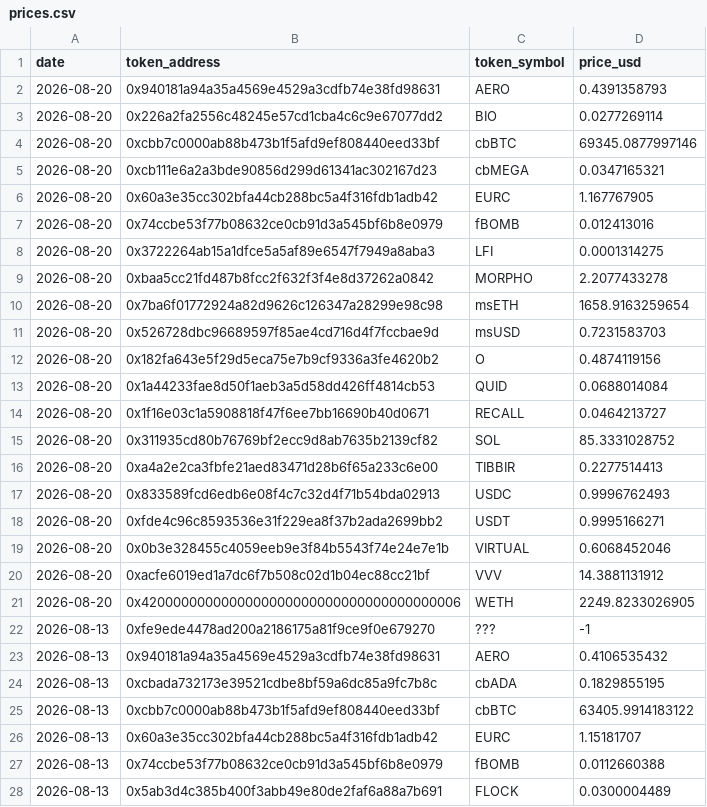
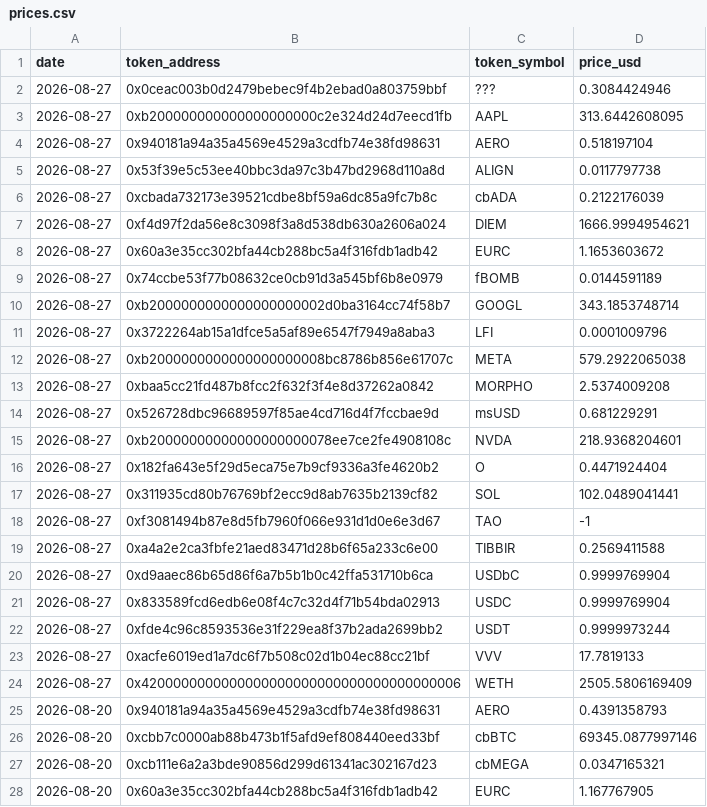
Before and after one commit to ldeso/aerodrome, a CSV file: prices.csv, drawn as a sheet; only a part is shown; the shorter side is filled out with more unchanged rows.

```diff
--- a/prices.csv
+++ b/prices.csv
@@ -1,4 +1,26 @@
 date,token_address,token_symbol,price_usd
+2026-08-27,0x0ceac003b0d2479bebec9f4b2ebad0a803759bbf,???,0.3084424946
+2026-08-27,0xb200000000000000000000c2e324d24d7eecd1fb,AAPL,313.6442608095
+2026-08-27,0x940181a94a35a4569e4529a3cdfb74e38fd98631,AERO,0.518197104
+2026-08-27,0x53f39e5c53ee40bbc3da97c3b47bd2968d110a8d,ALIGN,0.0117797738
+2026-08-27,0xcbada732173e39521cdbe8bf59a6dc85a9fc7b8c,cbADA,0.2122176039
+2026-08-27,0xf4d97f2da56e8c3098f3a8d538db630a2606a024,DIEM,1666.9994954621
+2026-08-27,0x60a3e35cc302bfa44cb288bc5a4f316fdb1adb42,EURC,1.1653603672
+2026-08-27,0x74ccbe53f77b08632ce0cb91d3a545bf6b8e0979,fBOMB,0.0144591189
+2026-08-27,0xb2000000000000000000002d0ba3164cc74f58b7,GOOGL,343.1853748714
+2026-08-27,0x3722264ab15a1dfce5a5af89e6547f7949a8aba3,LFI,0.0001009796
+2026-08-27,0xb2000000000000000000008bc8786b856e61707c,META,579.2922065038
+2026-08-27,0xbaa5cc21fd487b8fcc2f632f3f4e8d37262a0842,MORPHO,2.5374009208
+2026-08-27,0x526728dbc96689597f85ae4cd716d4f7fccbae9d,msUSD,0.681229291
+2026-08-27,0xb20000000000000000000078ee7ce2fe4908108c,NVDA,218.9368204601
+2026-08-27,0x182fa643e5f29d5eca75e7b9cf9336a3fe4620b2,O,0.4471924404
+2026-08-27,0x311935cd80b76769bf2ecc9d8ab7635b2139cf82,SOL,102.0489041441
+2026-08-27,0xf3081494b87e8d5fb7960f066e931d1d0e6e3d67,TAO,-1
+2026-08-27,0xa4a2e2ca3fbfe21aed83471d28b6f65a233c6e00,TIBBIR,0.2569411588
+2026-08-27,0xd9aaec86b65d86f6a7b5b1b0c42ffa531710b6ca,USDbC,0.9999769904
+2026-08-27,0x833589fcd6edb6e08f4c7c32d4f71b54bda02913,USDC,0.9999769904
+2026-08-27,0xfde4c96c8593536e31f229ea8f37b2ada2699bb2,USDT,0.9999973244
+2026-08-27,0xacfe6019ed1a7dc6f7b508c02d1b04ec88cc21bf,VVV,17.7819133
+2026-08-27,0x4200000000000000000000000000000000000006,WETH,2505.5806169409
 2026-08-20,0x940181a94a35a4569e4529a3cdfb74e38fd98631,AERO,0.4391358793
-2026-08-20,0x226a2fa2556c48245e57cd1cba4c6c9e67077dd2,BIO,0.0277269114
 2026-08-20,0xcbb7c0000ab88b473b1f5afd9ef808440eed33bf,cbBTC,69345.0877997146
```
Also changed, not shown: tokens.csv, 2 other files.
